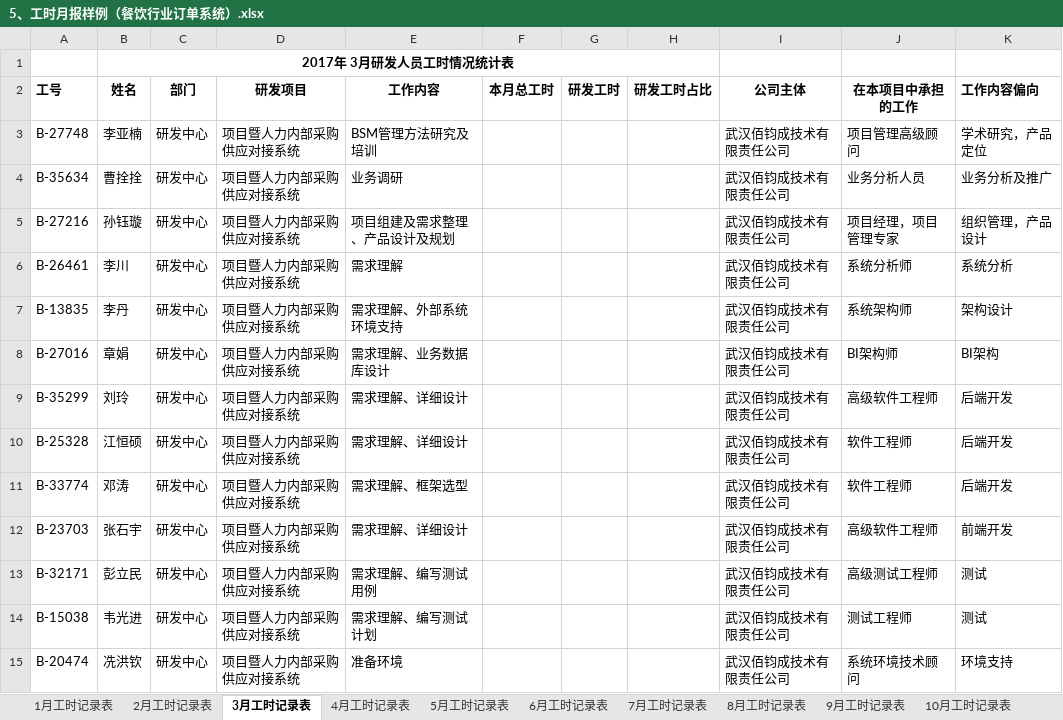
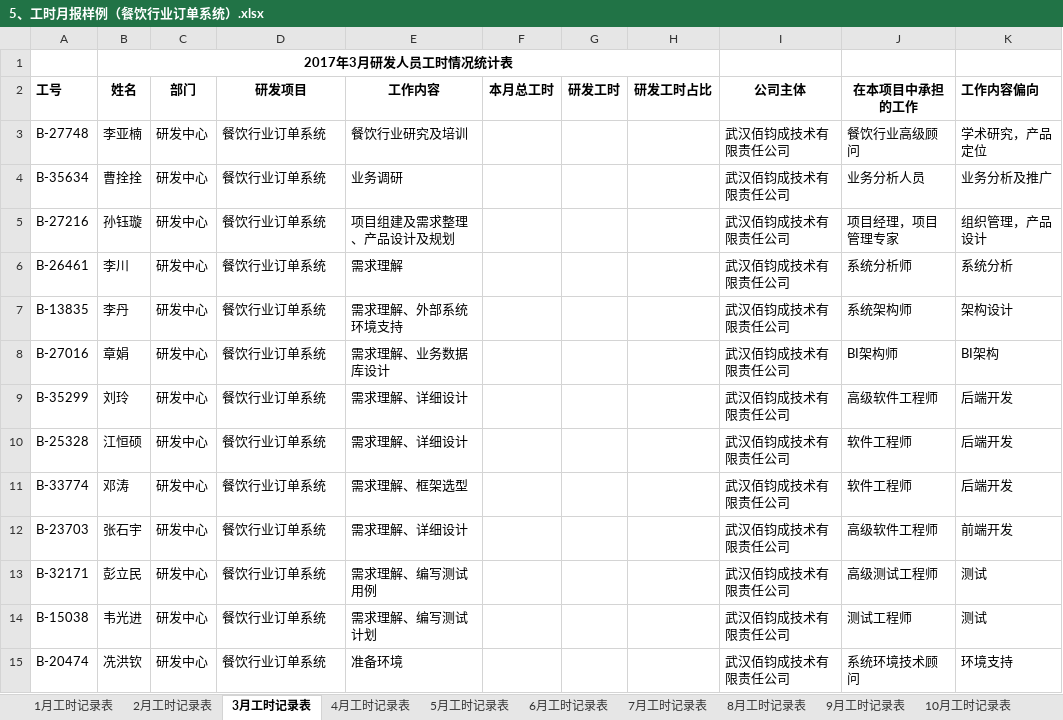
Before and after one commit to CoderDream/backuio, an Excel workbook: 006_doc/餐饮行业订单系统/5、工时月报样例（餐饮行业订单系统）.xlsx, sheet 3月工时记录表, drawn as a sheet; values as stored, in another font and other column widths than the file's, no borders; the diff names each change by its address in the sheet, - before the commit and + after, or states it on an @@ line.

```diff
--- a/006_doc/餐饮行业订单系统/5、工时月报样例（餐饮行业订单系统）.xlsx (sheet 3月工时记录表)
+++ b/006_doc/餐饮行业订单系统/5、工时月报样例（餐饮行业订单系统）.xlsx (sheet 3月工时记录表)
-B1 (姓名): 2017年 3月研发人员工时情况统计表
+B1 (姓名): 2017年3月研发人员工时情况统计表
-D3:D15 (研发项目): 项目暨人力内部采购供应对接系统
+D3:D15 (研发项目): 餐饮行业订单系统
-E3 (工作内容): BSM管理方法研究及培训
+E3 (工作内容): 餐饮行业研究及培训
-J3 (在本项目中承担的工作): 项目管理高级顾问
+J3 (在本项目中承担的工作): 餐饮行业高级顾问
```
Also changed, not shown: sheet 4月工时记录表, sheet 10月工时记录表, sheet 2月工时记录表, sheet 11月工时记录表, sheet 9月工时记录表, sheet 6月工时记录表, 5 more sheets, 31 other files.
